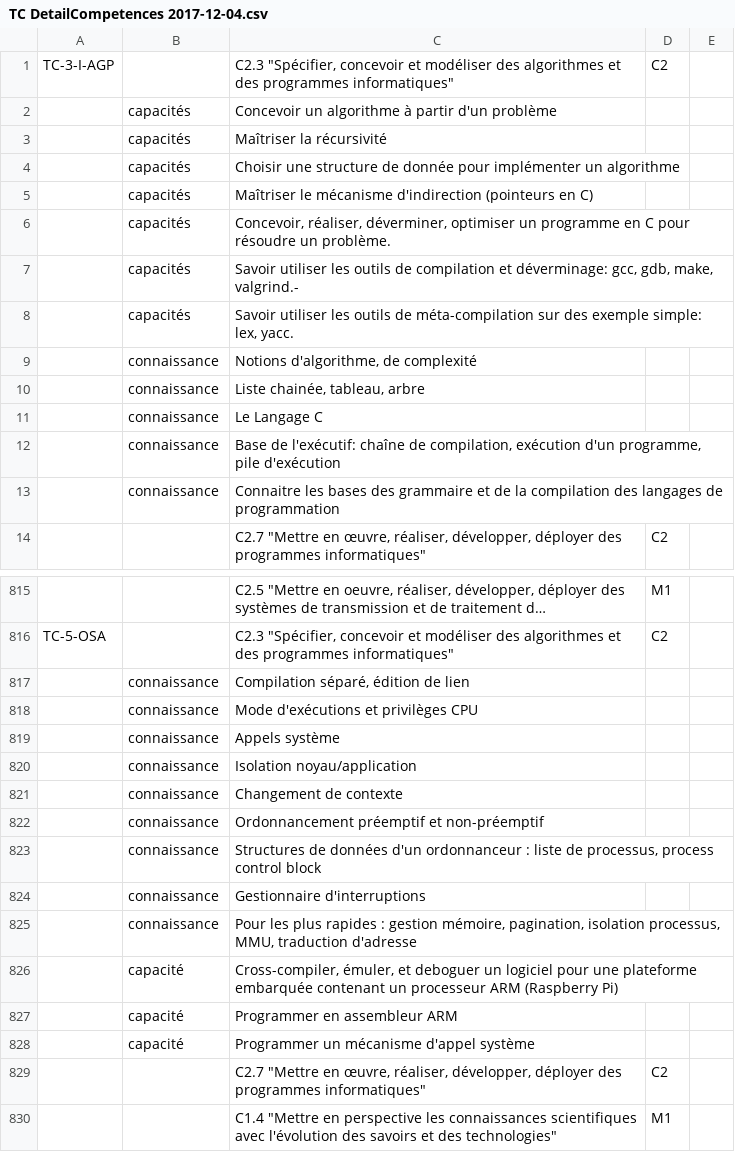
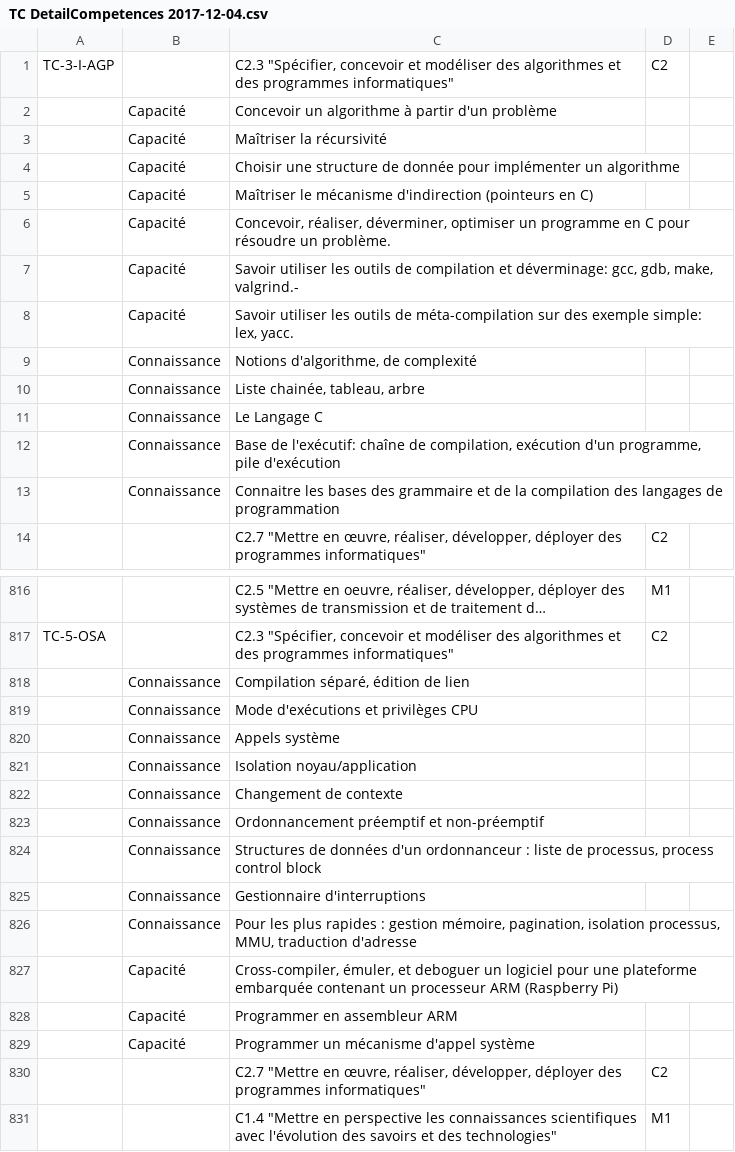
Before and after one commit to sfrenot/competence, a CSV file: TC DetailCompetences 2017-12-04.csv, drawn as a sheet; only a part is shown, gaps mark what is left out; long unchanged cells end in …; addresses are those after the commit; the diff covers the shown part only; the diff names each change by its address in the sheet, - before the commit and + after, or states it on an @@ line.

Commit message:
Ajout des capa / conna

```diff
--- a/TC DetailCompetences 2017-12-04.csv
+++ b/TC DetailCompetences 2017-12-04.csv
-B2:B8: capacités
+B2:B8: Capacité
-B9:B13: connaissance
+B9:B13: Connaissance
-B818:B826: connaissance
+B818:B826: Connaissance
-B827:B829: capacité
+B827:B829: Capacité
```
Also changed, not shown: 3 added rows, 2 removed rows, 3 moved rows and 99 edited cells elsewhere in this file, 1 other file.
